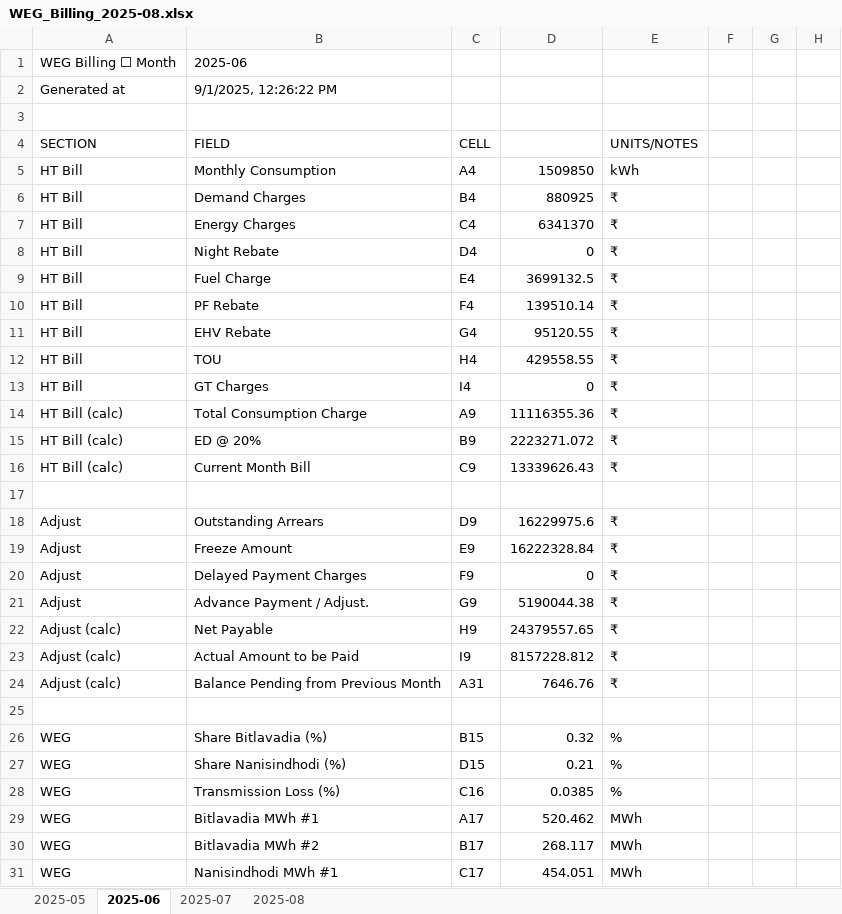
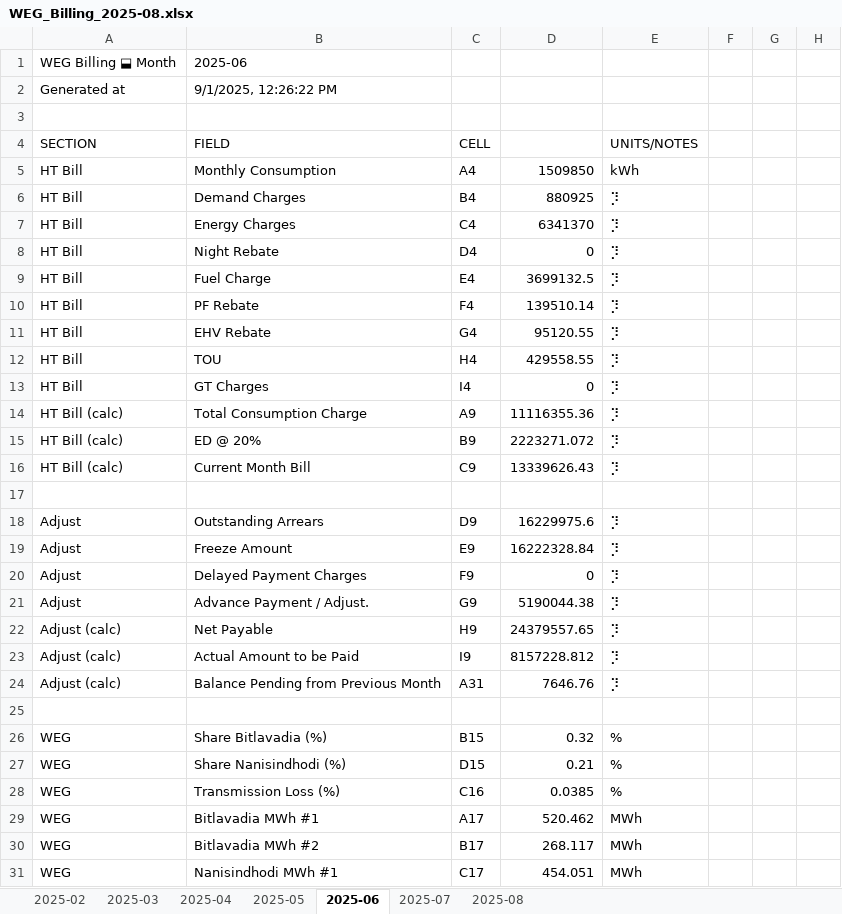
Before and after one commit to vije1711/plant_HT_bill_manual_entry, an Excel workbook: WEG_Billing_2025-08.xlsx, sheet 2025-06, drawn as a sheet; only a part is shown; values as stored, in another font and other column widths than the file's, no borders; the diff covers the shown part only; the diff names each change by its address in the sheet, - before the commit and + after, or states it on an @@ line.

```diff
--- a/WEG_Billing_2025-08.xlsx (sheet 2025-06)
+++ b/WEG_Billing_2025-08.xlsx (sheet 2025-06)
+sheet tab: 2025-02
+sheet tab: 2025-03
+sheet tab: 2025-04
-A1 (SECTION): WEG Billing ⬜ Month
+A1 (SECTION): WEG Billing ⬓ Month
-E6:E16 (UNITS/NOTES): ₹
+E6:E16 (UNITS/NOTES): ⡹
-E18:E24 (UNITS/NOTES): ₹
+E18:E24 (UNITS/NOTES): ⡹
```
Also changed, not shown: 16 edited cells elsewhere in this sheet, sheet 2025-07, sheet 2025-05, sheet 2025-08.
